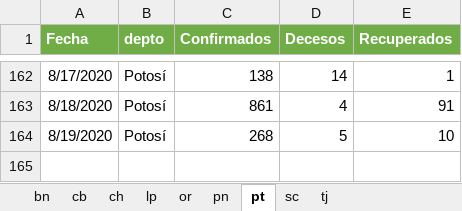
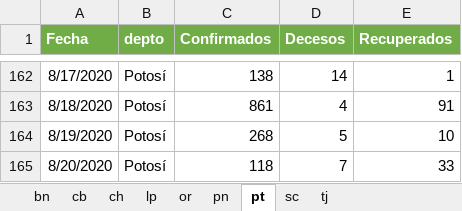
Before and after one commit to bladimir-morales/COVID-19-Bolivia, an Excel workbook: BD/BD_dpto.xlsx, sheet pt, drawn as a sheet; only a part is shown, gaps mark what is left out; values as stored, in another font and other column widths than the file's, no borders; the diff names each change by its address in the sheet, - before the commit and + after, or states it on an @@ line.

```diff
--- a/BD/BD_dpto.xlsx (sheet pt)
+++ b/BD/BD_dpto.xlsx (sheet pt)
+row 165: 8/20/2020 | Potosí | 118 | 7 | 33
```
Also changed, not shown: sheet pn, sheet ch, sheet bn, sheet or, sheet tj, sheet lp, 2 more sheets, 1 other file.
